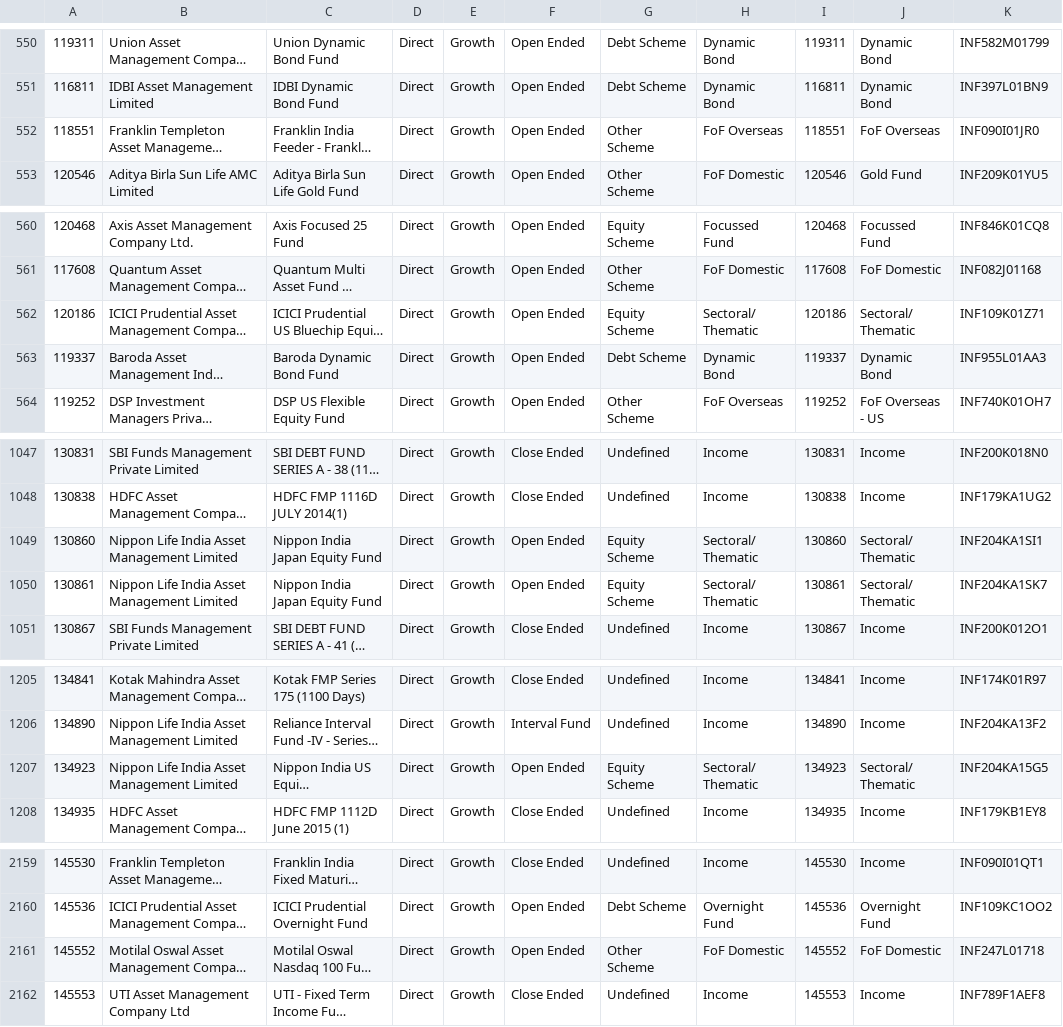
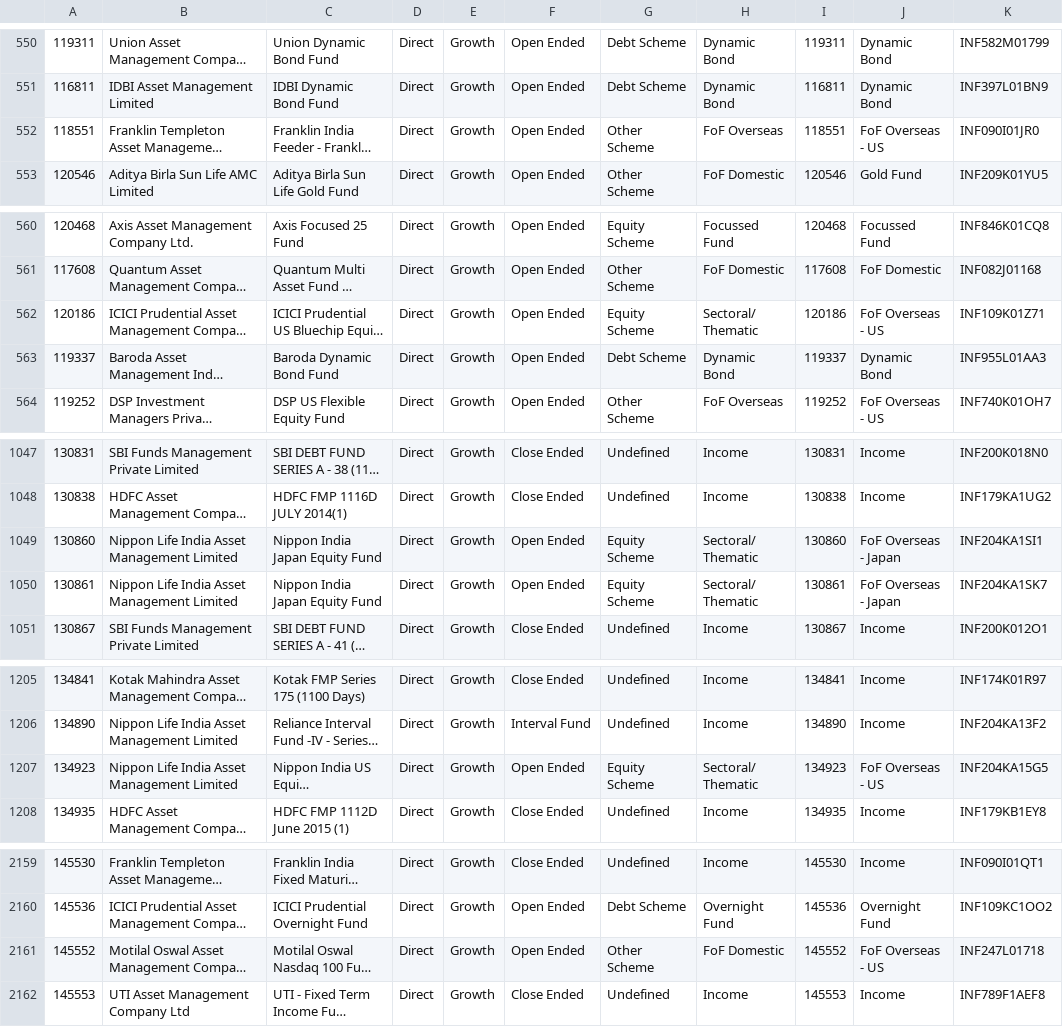
Before and after one commit to sanchit-android/FundaApp, a CSV file: app/src/main/res/raw/funds_data_dump.csv, drawn as a sheet; only a part is shown, gaps mark what is left out; long unchanged cells end in …; the diff names each change by its address in the sheet, - before the commit and + after, or states it on an @@ line.

Commit message:
Several Changes on Funds NAV Loading, Price Loading

```diff
--- a/app/src/main/res/raw/funds_data_dump.csv
+++ b/app/src/main/res/raw/funds_data_dump.csv
-J552: FoF Overseas
+J552: FoF Overseas - US
-J562: Sectoral/ Thematic
+J562: FoF Overseas - US
-J1049:J1050: Sectoral/ Thematic
+J1049:J1050: FoF Overseas - Japan
-J1207: Sectoral/ Thematic
+J1207: FoF Overseas - US
-J2161: FoF Domestic
+J2161: FoF Overseas - US
```
Also changed, not shown: 40 other files.
